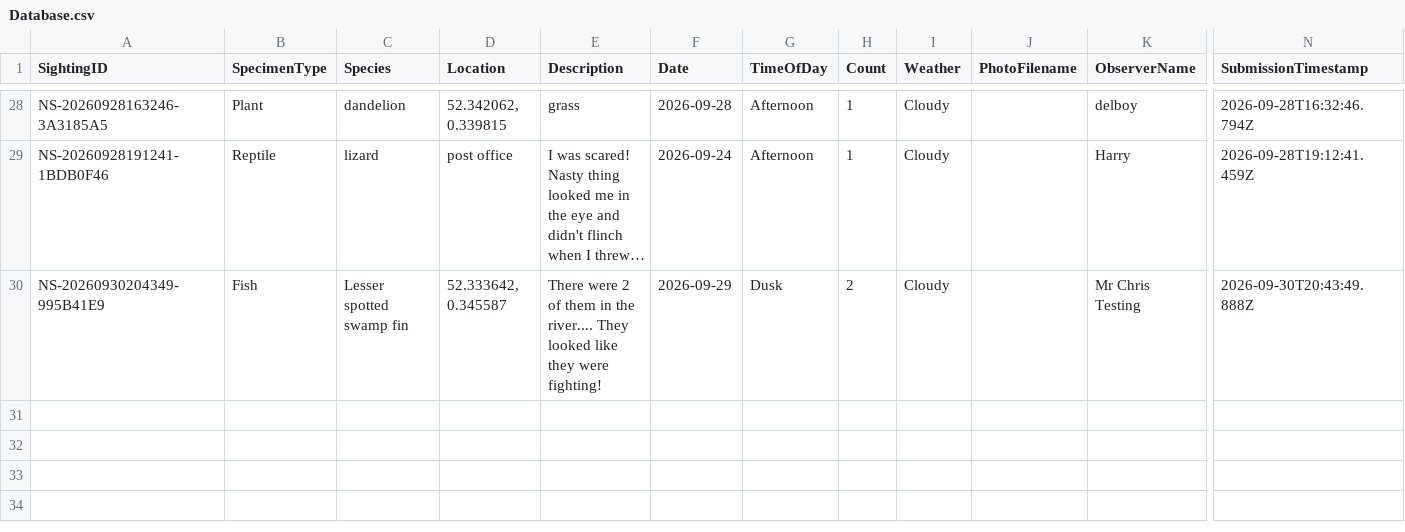
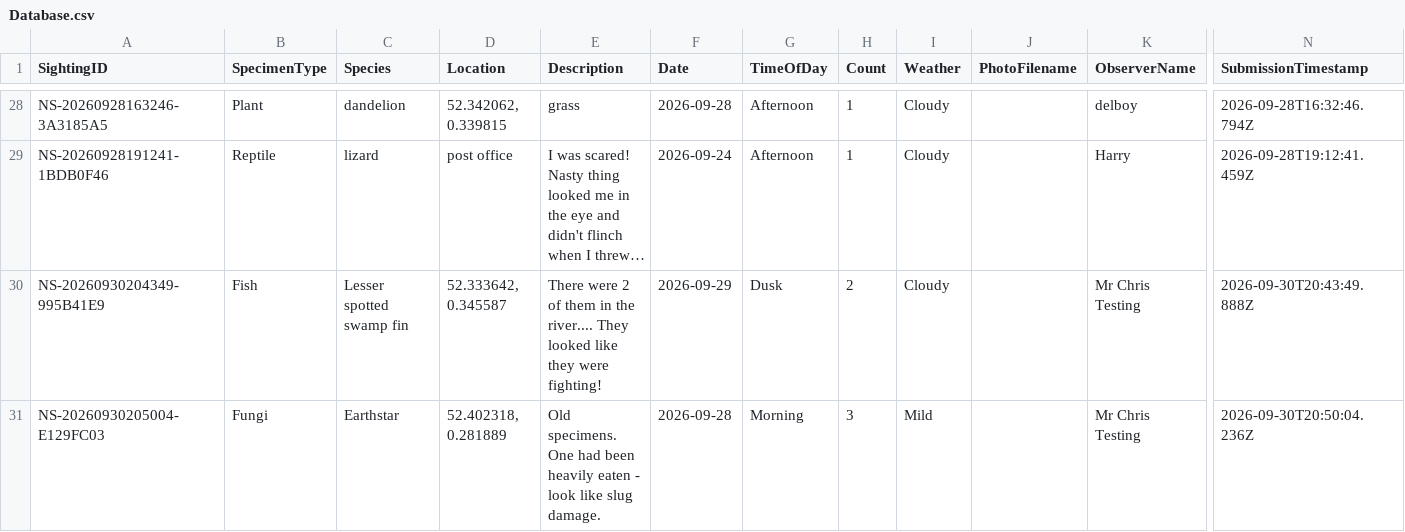
Before and after one commit to davidaitchison13/Nature-Soham, a CSV file: Database.csv, drawn as a sheet; only a part is shown, gaps mark what is left out; long unchanged cells end in …; rows hold the shown columns only; the diff names each change by its address in the sheet, - before the commit and + after, or states it on an @@ line.

```diff
--- a/Database.csv
+++ b/Database.csv
+row 31: NS-20260930205004-E129FC03 | Fungi | Earthstar | 52.402318, 0.281889 | Old specimens. One had been heavily eaten - look like slug damage. | 2026-09-28 | Morning | 3 | Mild |  | Mr Chris Testing | 2026-09-30T20:50:04.236Z
```
